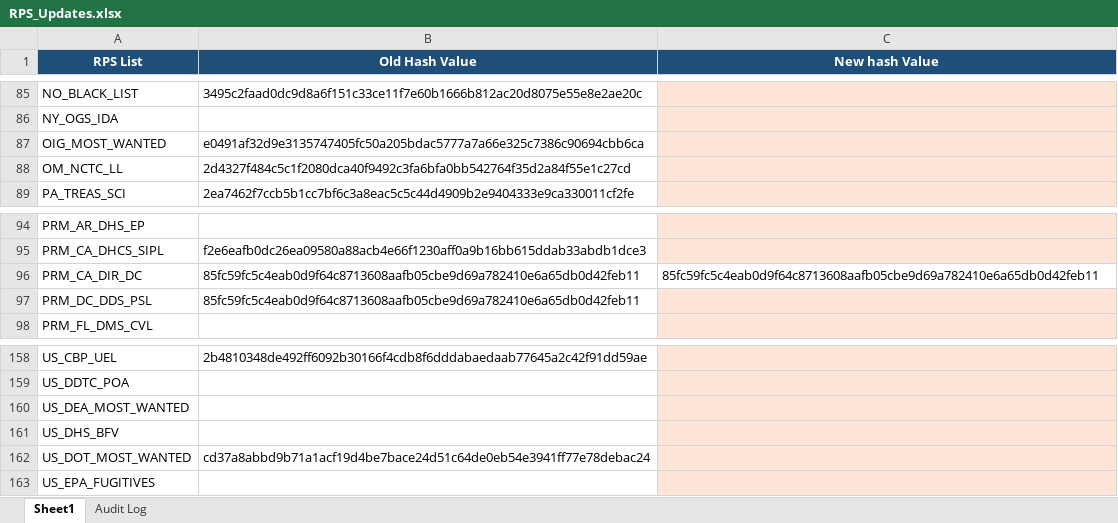
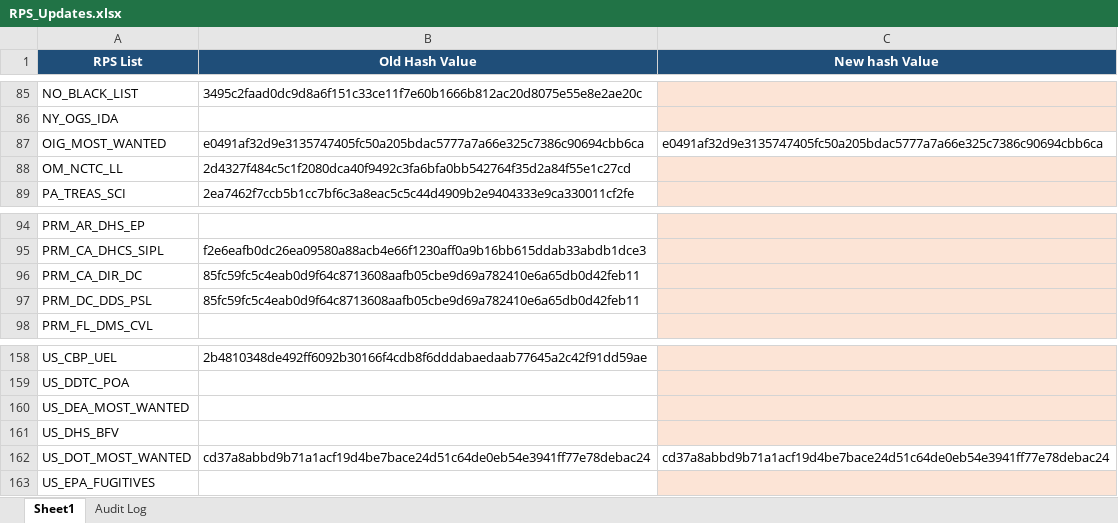
Before and after one commit to rahulraveendrannair-bot/Update-Checking-Automation, an Excel workbook: RPS_Updates.xlsx, sheet Sheet1, drawn as a sheet; only a part is shown, gaps mark what is left out; values as stored, in another font and other column widths than the file's, no borders; the diff names each change by its address in the sheet, - before the commit and + after, or states it on an @@ line.

```diff
--- a/RPS_Updates.xlsx (sheet Sheet1)
+++ b/RPS_Updates.xlsx (sheet Sheet1)
-C87 (New hash Value): (empty)
+C87 (New hash Value): e0491af32d9e3135747405fc50a205bdac5777a7a66e325c7386c90694cbb6ca
-C87 fill: #FCE4D6
+C87 fill: none
-C96 (New hash Value): 85fc59fc5c4eab0d9f64c8713608aafb05cbe9d69a782410e6a65db0d42feb11
+C96 (New hash Value): (empty)
-C96 fill: none
+C96 fill: #FCE4D6
-C162 (New hash Value): (empty)
+C162 (New hash Value): cd37a8abbd9b71a1acf19d4be7bace24d51c64de0eb54e3941ff77e78debac24
-C162 fill: #FCE4D6
+C162 fill: none
```
Also changed, not shown: sheet Audit Log, 1 other file.
